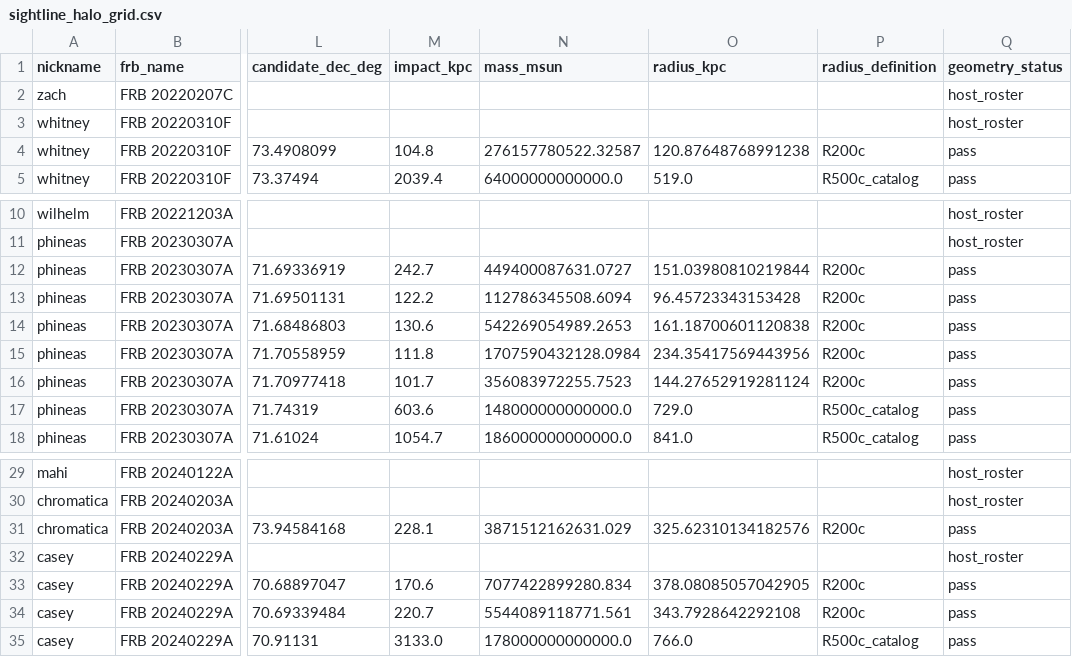
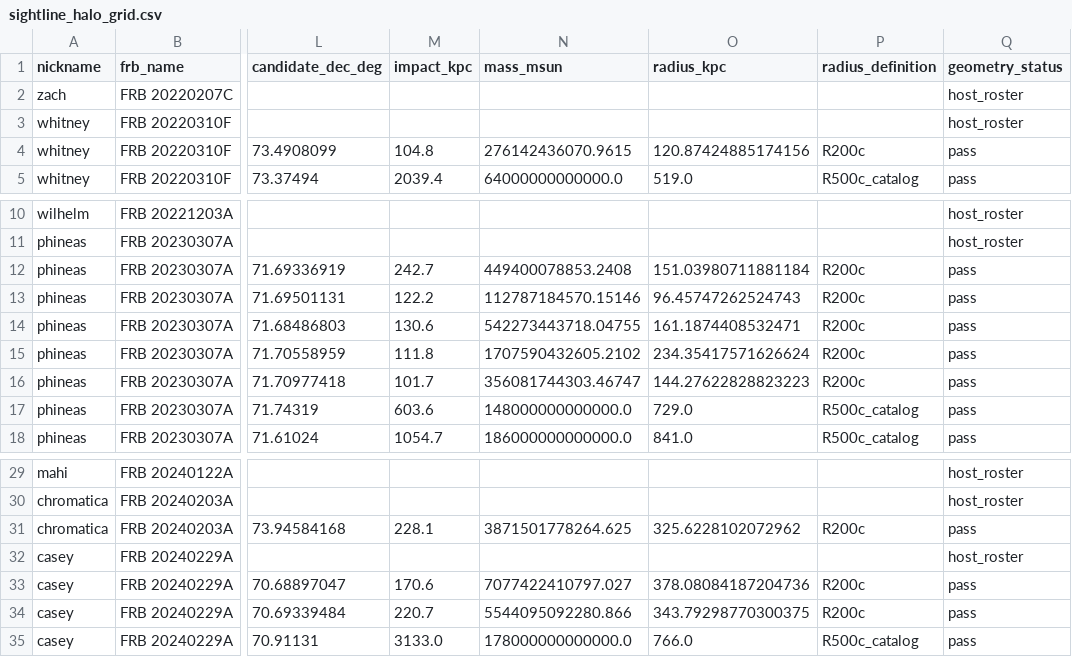
Before and after one commit to dsa110/dsa110-FLITS, a CSV file: galaxies/foreground/data/sightline_halo_grid.csv, drawn as a sheet; only a part is shown, gaps mark what is left out; the diff names each change by its address in the sheet, - before the commit and + after, or states it on an @@ line.

```diff
--- a/galaxies/foreground/data/sightline_halo_grid.csv
+++ b/galaxies/foreground/data/sightline_halo_grid.csv
-N4 (mass_msun): 276157780522.32587
+N4 (mass_msun): 276142436070.9615
-O4 (radius_kpc): 120.87648768991238
+O4 (radius_kpc): 120.87424885174156
-N12 (mass_msun): 449400087631.0727
+N12 (mass_msun): 449400078853.2408
-O12 (radius_kpc): 151.03980810219844
+O12 (radius_kpc): 151.03980711881184
-N13 (mass_msun): 112786345508.6094
+N13 (mass_msun): 112787184570.15146
-O13 (radius_kpc): 96.45723343153428
+O13 (radius_kpc): 96.45747262524743
-N14 (mass_msun): 542269054989.2653
+N14 (mass_msun): 542273443718.04755
-O14 (radius_kpc): 161.18700601120838
+O14 (radius_kpc): 161.1874408532471
-N15 (mass_msun): 1707590432128.0984
+N15 (mass_msun): 1707590432605.2102
-O15 (radius_kpc): 234.35417569443956
+O15 (radius_kpc): 234.35417571626624
-N16 (mass_msun): 356083972255.7523
+N16 (mass_msun): 356081744303.46747
-O16 (radius_kpc): 144.27652919281124
+O16 (radius_kpc): 144.27622828823223
-N31 (mass_msun): 3871512162631.029
+N31 (mass_msun): 3871501778264.625
-O31 (radius_kpc): 325.62310134182576
+O31 (radius_kpc): 325.6228102072962
-N33 (mass_msun): 7077422899280.834
+N33 (mass_msun): 7077422410797.027
-O33 (radius_kpc): 378.08085057042905
+O33 (radius_kpc): 378.08084187204736
-N34 (mass_msun): 5544089118771.561
+N34 (mass_msun): 5544095092280.866
-O34 (radius_kpc): 343.7928642292108
+O34 (radius_kpc): 343.79298770300375
```
Also changed, not shown: galaxies/foreground/data/expanded_catalog_cross_references.csv, 5 other files.
